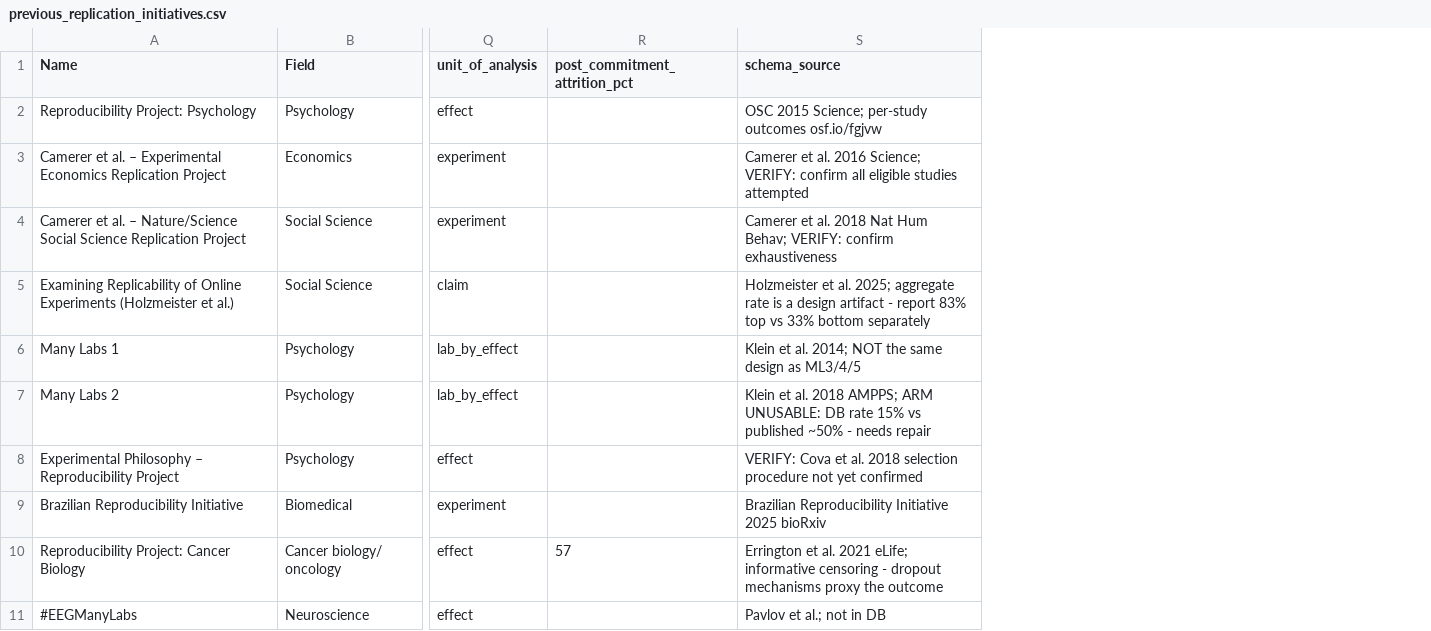
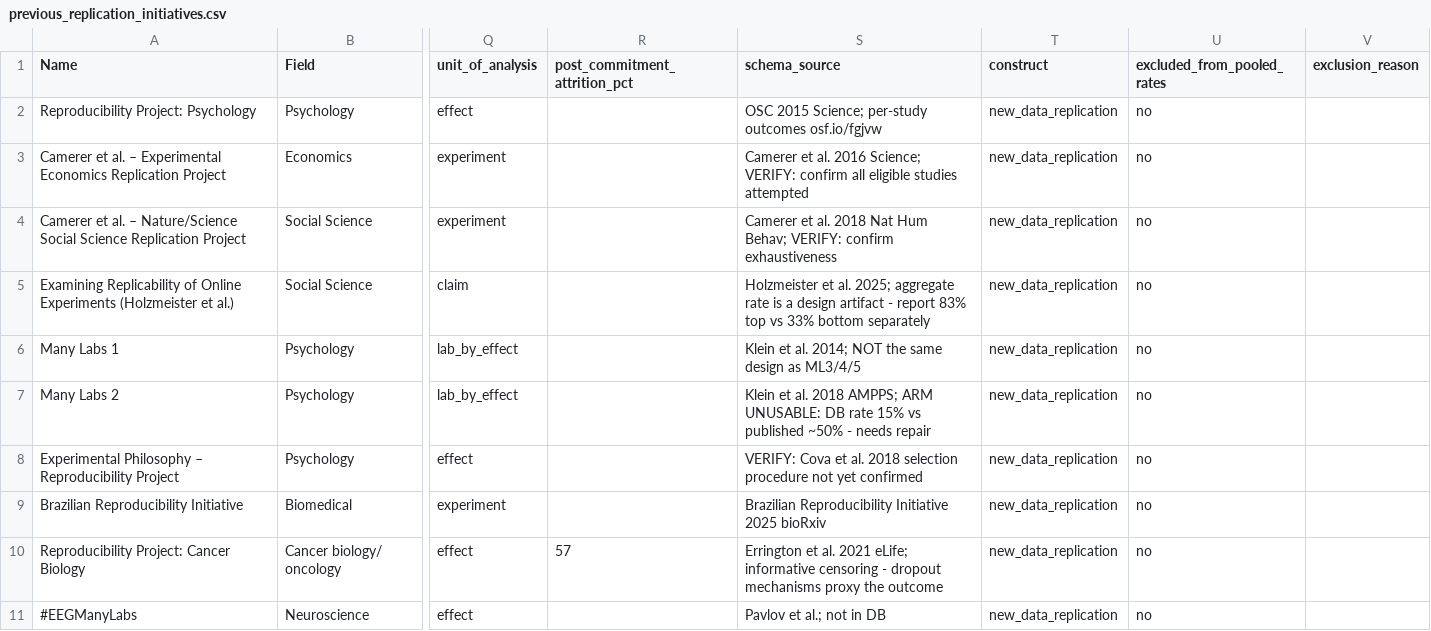
Before and after one commit to The-Metascience-Observatory/metascience-observatory-website, a CSV file: data/previous_replication_initiatives.csv, drawn as a sheet; only a part is shown, gaps mark what is left out; the diff names each change by its address in the sheet, - before the commit and + after, or states it on an @@ line.

```diff
--- a/data/previous_replication_initiatives.csv
+++ b/data/previous_replication_initiatives.csv
+column T (construct), rows 2-11: all new_data_replication
+column U (excluded_from_pooled_rates), rows 2-11: all no
+column V (exclusion_reason), empty
```
Also changed, not shown: 14 other files.
